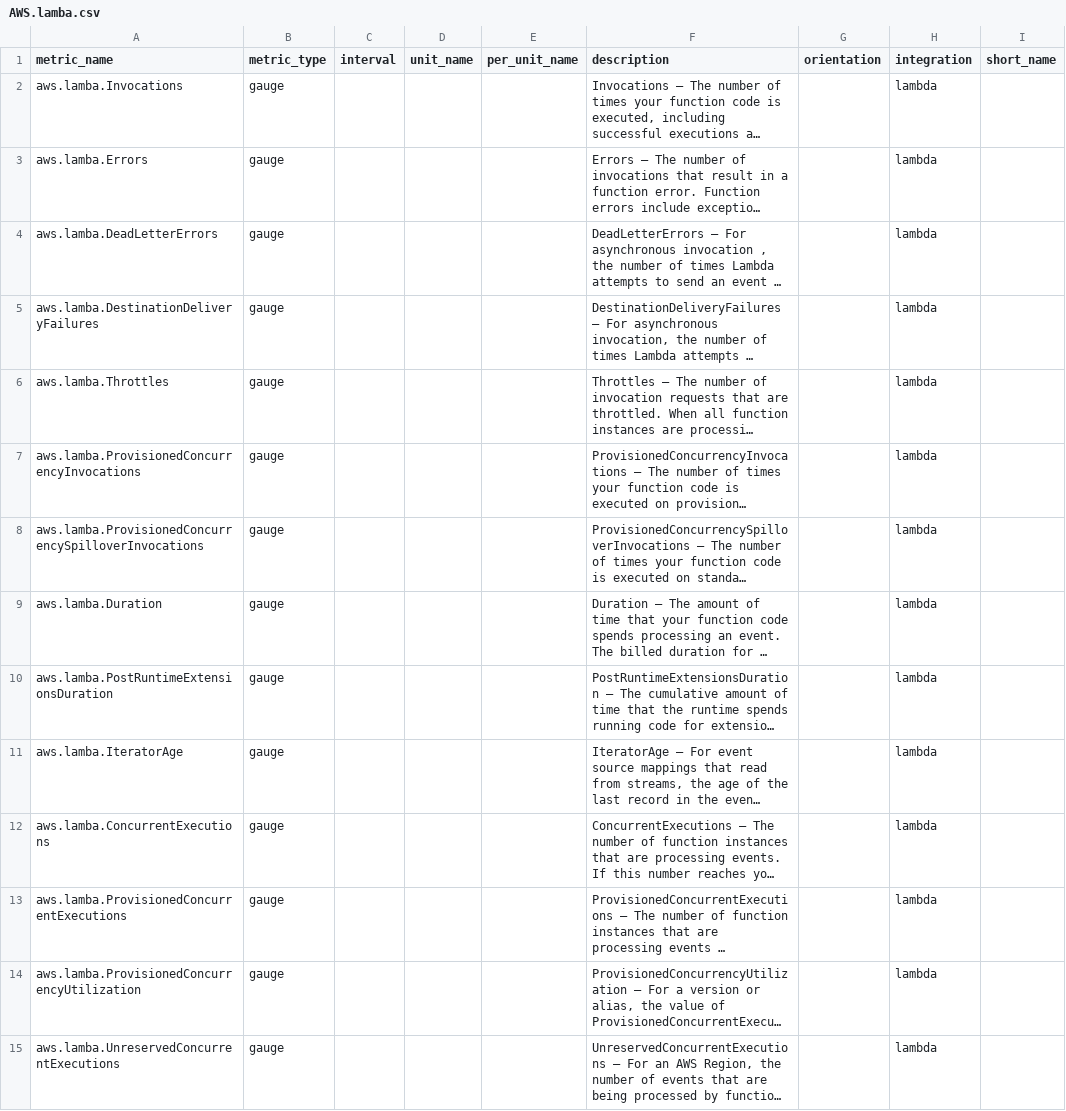
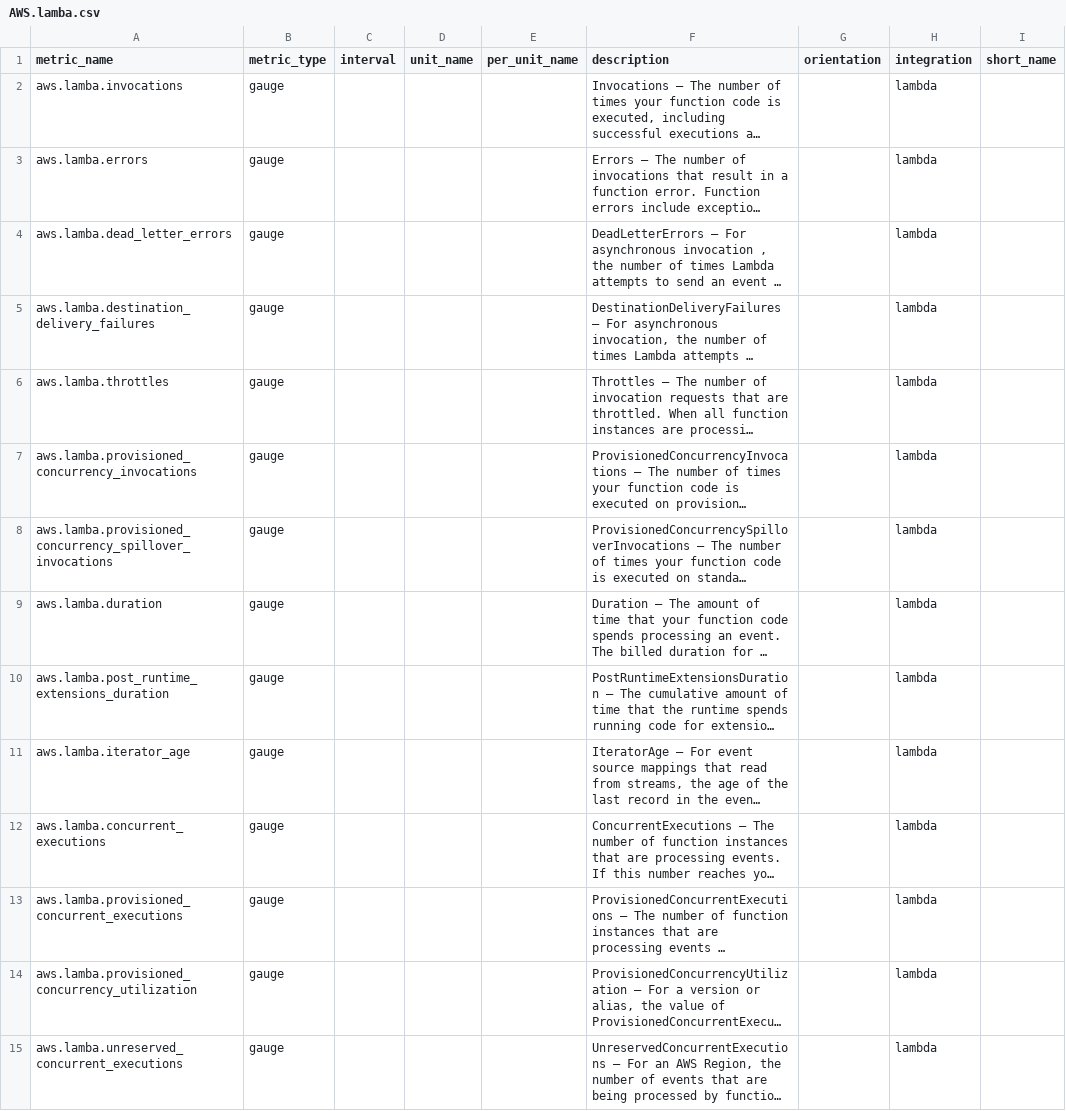
Before and after one commit to pranaymallik/AWSMetrics, a CSV file: CSV_FOLDER/AWS.lamba.csv, drawn as a sheet; long unchanged cells end in …; the diff names each change by its address in the sheet, - before the commit and + after, or states it on an @@ line.

Commit message:
Fixed EC2 and AWS.lamba

```diff
--- a/CSV_FOLDER/AWS.lamba.csv
+++ b/CSV_FOLDER/AWS.lamba.csv
-A2 (metric_name): aws.lamba.Invocations
+A2 (metric_name): aws.lamba.invocations
-A3 (metric_name): aws.lamba.Errors
+A3 (metric_name): aws.lamba.errors
-A4 (metric_name): aws.lamba.DeadLetterErrors
+A4 (metric_name): aws.lamba.dead_letter_errors
-A5 (metric_name): aws.lamba.DestinationDeliveryFailures
+A5 (metric_name): aws.lamba.destination_delivery_failures
-A6 (metric_name): aws.lamba.Throttles
+A6 (metric_name): aws.lamba.throttles
-A7 (metric_name): aws.lamba.ProvisionedConcurrencyInvocations
+A7 (metric_name): aws.lamba.provisioned_concurrency_invocations
-A8 (metric_name): aws.lamba.ProvisionedConcurrencySpilloverInvocations
+A8 (metric_name): aws.lamba.provisioned_concurrency_spillover_invocations
-A9 (metric_name): aws.lamba.Duration
+A9 (metric_name): aws.lamba.duration
-A10 (metric_name): aws.lamba.PostRuntimeExtensionsDuration
+A10 (metric_name): aws.lamba.post_runtime_extensions_duration
-A11 (metric_name): aws.lamba.IteratorAge
+A11 (metric_name): aws.lamba.iterator_age
-A12 (metric_name): aws.lamba.ConcurrentExecutions
+A12 (metric_name): aws.lamba.concurrent_executions
-A13 (metric_name): aws.lamba.ProvisionedConcurrentExecutions
+A13 (metric_name): aws.lamba.provisioned_concurrent_executions
-A14 (metric_name): aws.lamba.ProvisionedConcurrencyUtilization
+A14 (metric_name): aws.lamba.provisioned_concurrency_utilization
-A15 (metric_name): aws.lamba.UnreservedConcurrentExecutions
+A15 (metric_name): aws.lamba.unreserved_concurrent_executions
```
Also changed, not shown: CSV_FOLDER/AWS.EC2SPOT.csv, 2 other files.
